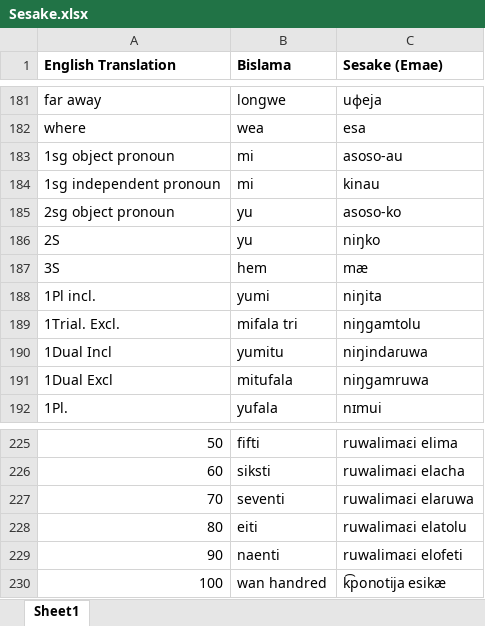
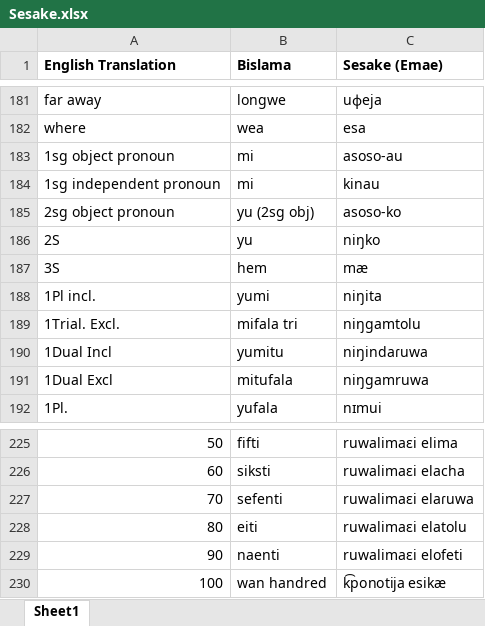
Before and after one commit to lexibank/vanuatuvoices, an Excel workbook: raw/data/Nakanamangasesake/Sesake.xlsx, sheet Sheet1, drawn as a sheet; only a part is shown, gaps mark what is left out; values as stored, in another font and other column widths than the file's, no borders; the diff covers the shown part only; the diff names each change by its address in the sheet, - before the commit and + after, or states it on an @@ line.

```diff
--- a/raw/data/Nakanamangasesake/Sesake.xlsx (sheet Sheet1)
+++ b/raw/data/Nakanamangasesake/Sesake.xlsx (sheet Sheet1)
-B185 (Bislama): yu
+B185 (Bislama): yu (2sg obj)
-B227 (Bislama): seventi
+B227 (Bislama): sefenti
```
Also changed, not shown: 16 edited cells elsewhere in this sheet, raw/concept_mapping.xlsx, 11 other files.
